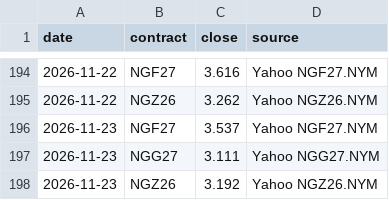
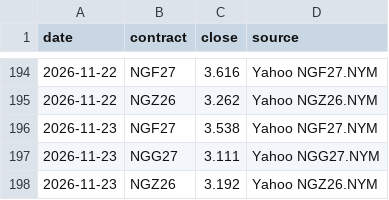
Before and after one commit to KrisMaros/gwhdd-data, a CSV file: data/contract_prices.csv, drawn as a sheet; only a part is shown, gaps mark what is left out.

```diff
--- a/data/contract_prices.csv
+++ b/data/contract_prices.csv
@@ -195,3 +195,3 @@ date,contract,close,source
 2026-11-22,NGZ26,3.262,Yahoo NGZ26.NYM
-2026-11-23,NGF27,3.537,Yahoo NGF27.NYM
+2026-11-23,NGF27,3.538,Yahoo NGF27.NYM
 2026-11-23,NGG27,3.111,Yahoo NGG27.NYM
```
Also changed, not shown: data/cities.csv, data/gwhdd_obs.csv, 4 other files.
